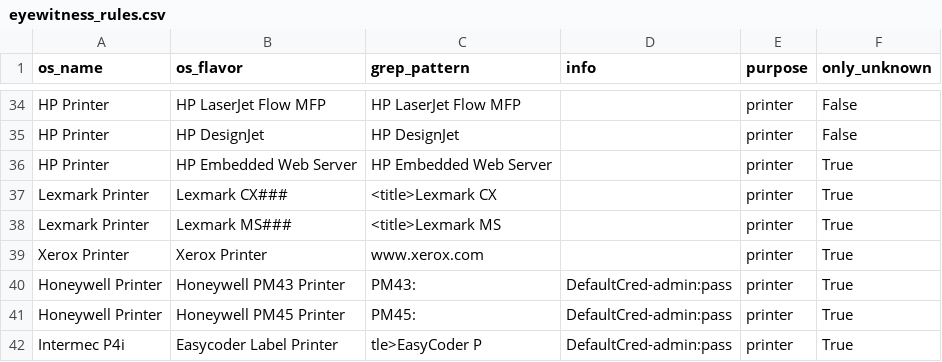
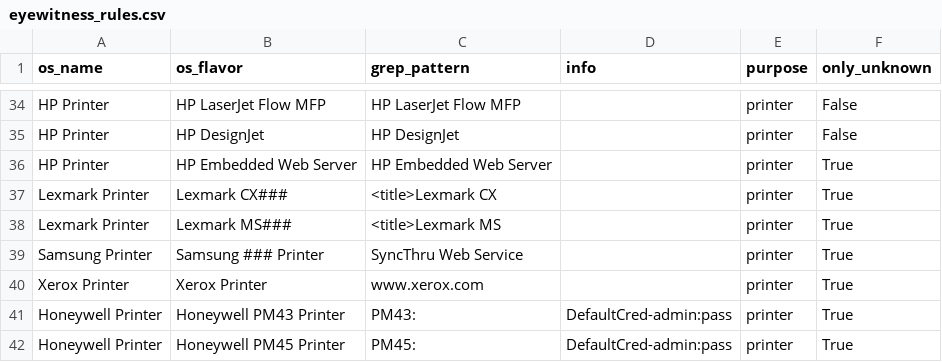
Before and after one commit to mvdevnull/sniper, a CSV file: conf/eyewitness_rules.csv, drawn as a sheet; only a part is shown, gaps mark what is left out; the shorter side is filled out with more unchanged rows.

Commit message:
Update eyewitness_rules.csv

```diff
--- a/conf/eyewitness_rules.csv
+++ b/conf/eyewitness_rules.csv
@@ -38,2 +38,3 @@ Lexmark Printer,Lexmark CX###,<title>Lexmark CX,,printer,True
 Lexmark Printer,Lexmark MS###,<title>Lexmark MS,,printer,True
+Samsung Printer,Samsung ### Printer,SyncThru Web Service,,printer,True
 Xerox Printer,Xerox Printer,www.xerox.com,,printer,True
```
